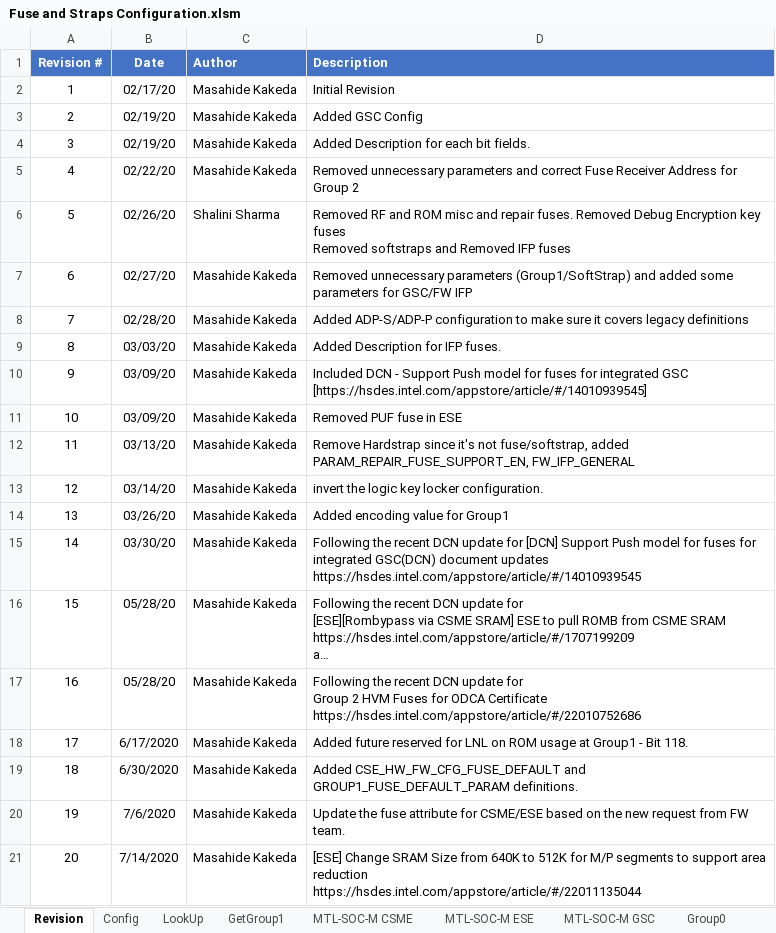
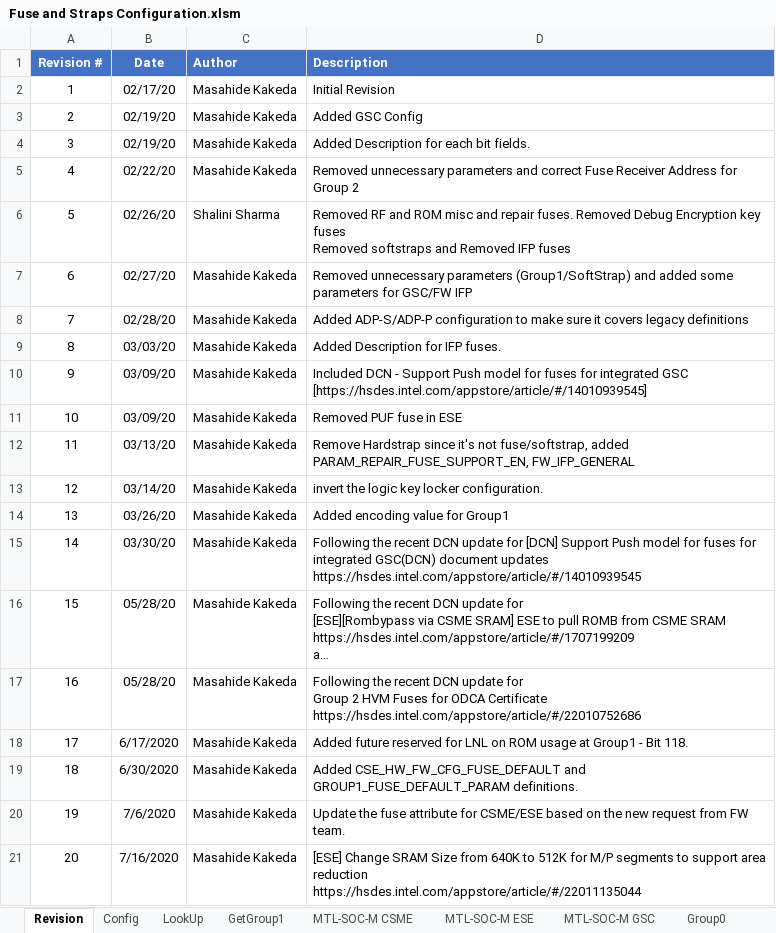
Before and after one commit to jasonx-tsao/exp_vtb, an Excel workbook: ArchSpecs/Working/Fuse and Straps Configuration.xlsm, sheet Revision, drawn as a sheet; long unchanged cells end in …; values as stored, in another font and other column widths than the file's, no borders; the diff names each change by its address in the sheet, - before the commit and + after, or states it on an @@ line.

Commit message:
[ESE] Change SRAM Size from 640K to 512K for M/P segments to support area reduction https://hsdes.intel.com/appstore/article/#/22011135044
[git-p4: depot-paths = "//depot/projects/coe/CSME/": change = 789960]

```diff
--- a/ArchSpecs/Working/Fuse and Straps Configuration.xlsm (sheet Revision)
+++ b/ArchSpecs/Working/Fuse and Straps Configuration.xlsm (sheet Revision)
-B21 (Date): 7/14/2020
+B21 (Date): 7/16/2020
```
Also changed, not shown: sheet MTL-SOC-M ESE, charts or pictures.
